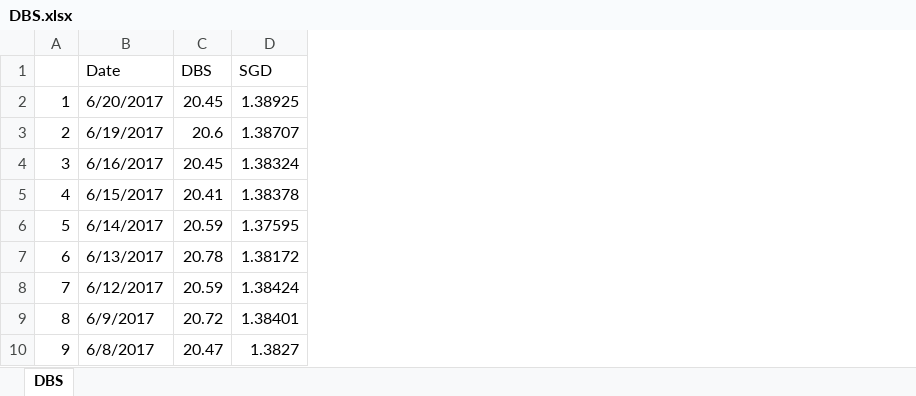
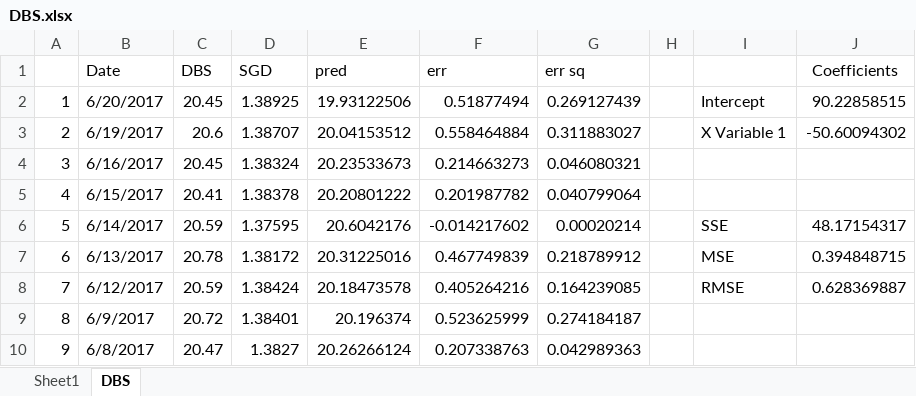
Before and after one commit to GZK1108/2022NTUstudy, an Excel workbook: week1/DBS.xlsx, sheet DBS, drawn as a sheet; only a part is shown; values as stored, in another font and other column widths than the file's, no borders; the diff names each change by its address in the sheet, - before the commit and + after, or states it on an @@ line.

```diff
--- a/week1/DBS.xlsx (sheet DBS)
+++ b/week1/DBS.xlsx (sheet DBS)
+sheet tab: Sheet1
+column E (pred), rows 2-10: 19.93122506 | 20.04153512 | 20.23533673 | 20.20801222 | 20.6042176 | 20.31225016 | 20.18473578 | 20.196374 | 20.26266124
+column F (err), rows 2-10: 0.51877494 | 0.558464884 | 0.214663273 | 0.201987782 | -0.014217602 | 0.467749839 | 0.405264216 | 0.523625999 | 0.207338763
+column G (err sq), rows 2-10: 0.269127439 | 0.311883027 | 0.046080321 | 0.040799064 | 0.00020214 | 0.218789912 | 0.164239085 | 0.274184187 | 0.042989363
+column H, empty
+column I, rows 2-8: Intercept | X Variable 1 |  |  | SSE | MSE | RMSE
+column J (Coefficients), rows 2-8: 90.22858515 | -50.60094302 |  |  | 48.17154317 | 0.394848715 | 0.628369887
```
Also changed, not shown: 7 other files.
